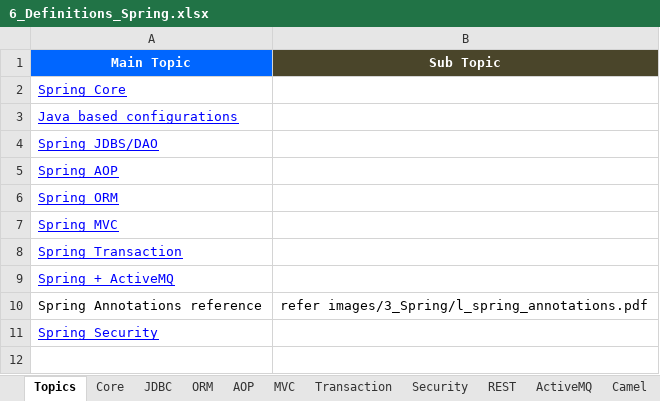
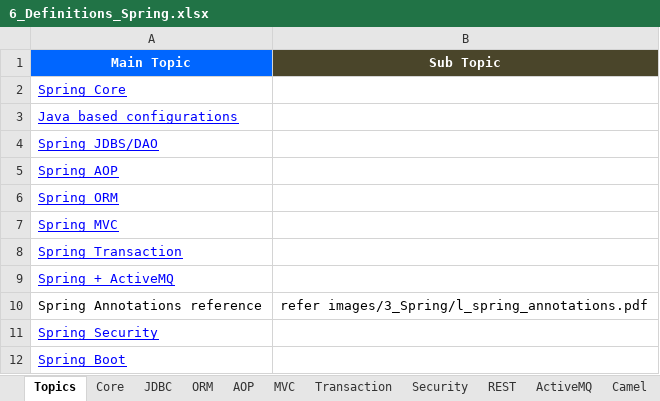
Before and after one commit to GDivya111/images, an Excel workbook: Definitions/6_Definitions_Spring.xlsx, sheet Topics, drawn as a sheet; values as stored, in another font and other column widths than the file's, no borders; the diff names each change by its address in the sheet, - before the commit and + after, or states it on an @@ line.

```diff
--- a/Definitions/6_Definitions_Spring.xlsx (sheet Topics)
+++ b/Definitions/6_Definitions_Spring.xlsx (sheet Topics)
+row 12: Spring Boot
```
Also changed, not shown: sheet Security, other sheet tabs, Definitions/3_Definitions.xlsx, 1 other file.
